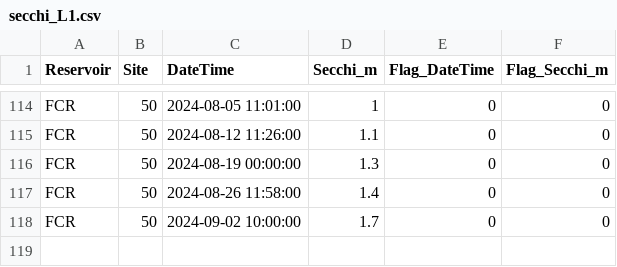
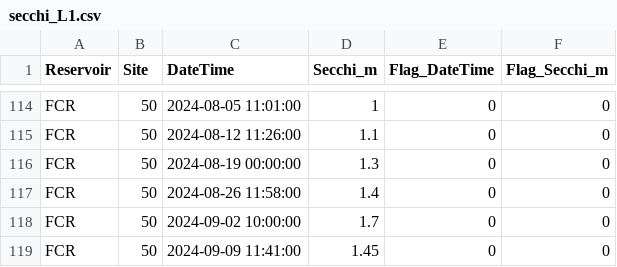
Before and after one commit to melofton/Reservoirs, a CSV file: Data/DataNotYetUploadedToEDI/Secchi/secchi_L1.csv, drawn as a sheet; only a part is shown, gaps mark what is left out.

```diff
--- a/Data/DataNotYetUploadedToEDI/Secchi/secchi_L1.csv
+++ b/Data/DataNotYetUploadedToEDI/Secchi/secchi_L1.csv
@@ -118 +118,2 @@ FCR,50,2024-08-26 11:58:00,1.4,0,0
 FCR,50,2024-09-02 10:00:00,1.7,0,0
+FCR,50,2024-09-09 11:41:00,1.45,0,0
```
